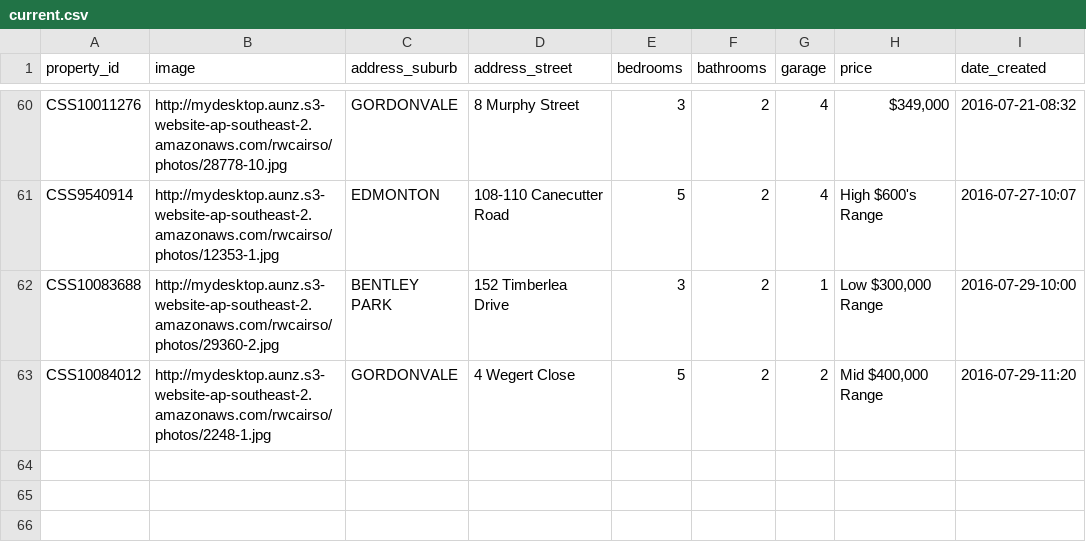
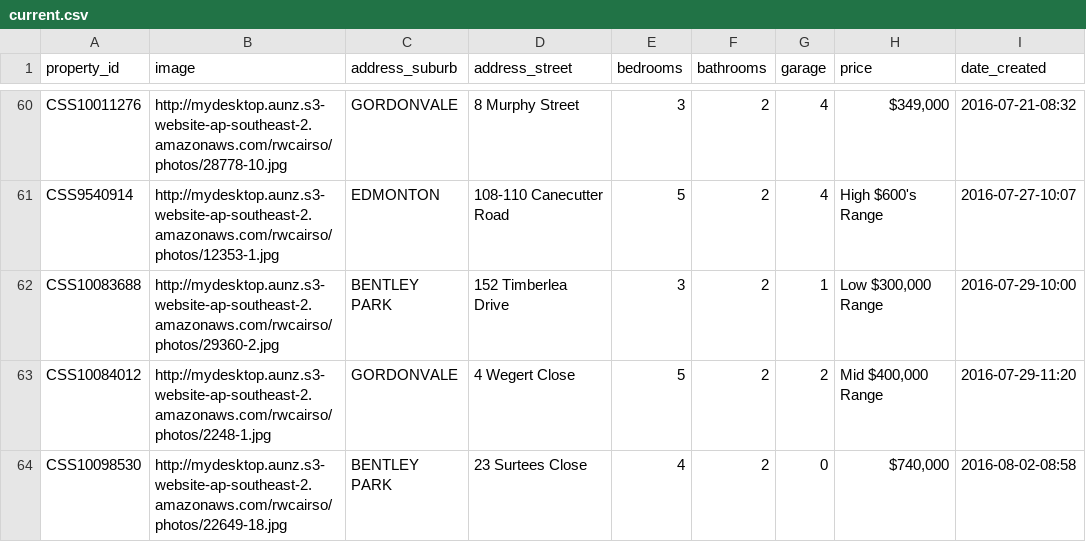
Before and after one commit to callumflack/therese-plath-realestate, a CSV file: _data/current.csv, drawn as a sheet; only a part is shown, gaps mark what is left out.

```diff
--- a/_data/current.csv
+++ b/_data/current.csv
@@ -63 +63,2 @@ CSS10083688,http://mydesktop.aunz.s3-website-ap-southeast-2.amazonaws.com/rwcair
 CSS10084012,http://mydesktop.aunz.s3-website-ap-southeast-2.amazonaws.com/rwcairso/photos/2248-1.jpg,GORDONVALE,"4 Wegert Close",5,2,2,"Mid $400,000 Range",2016-07-29-11:20
+CSS10098530,http://mydesktop.aunz.s3-website-ap-southeast-2.amazonaws.com/rwcairso/photos/22649-18.jpg,"BENTLEY PARK","23 Surtees Close",4,2,0,"$740,000",2016-08-02-08:58
```
Also changed, not shown: 1 other file.
